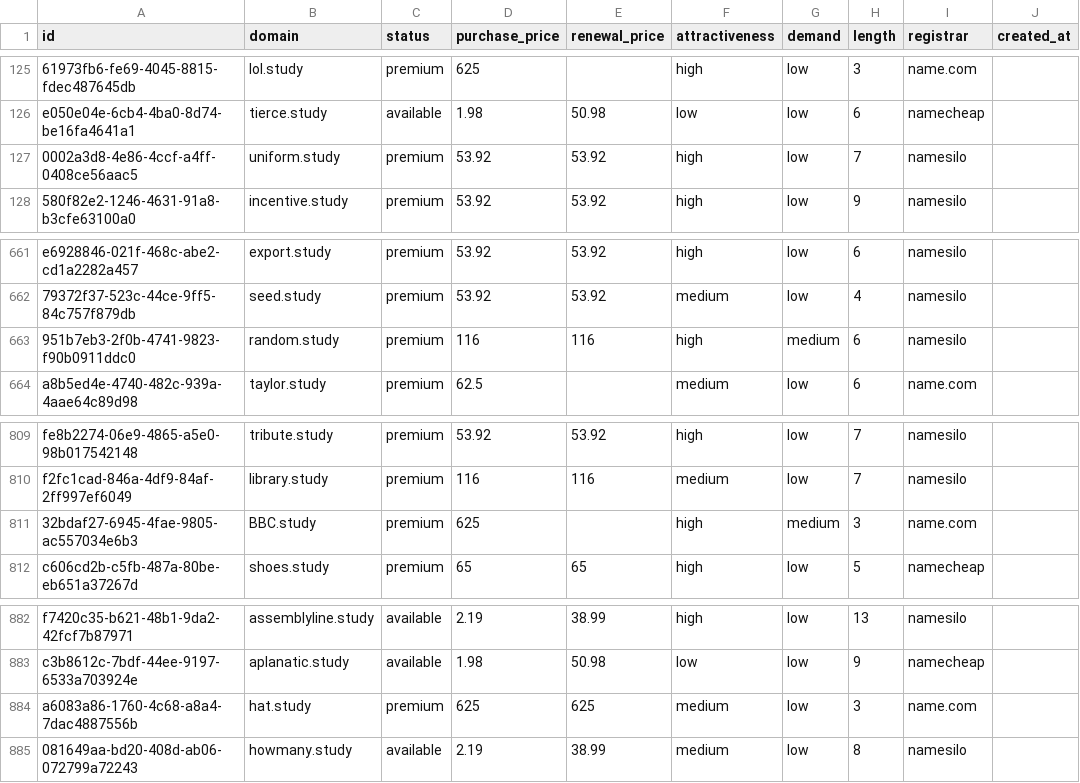
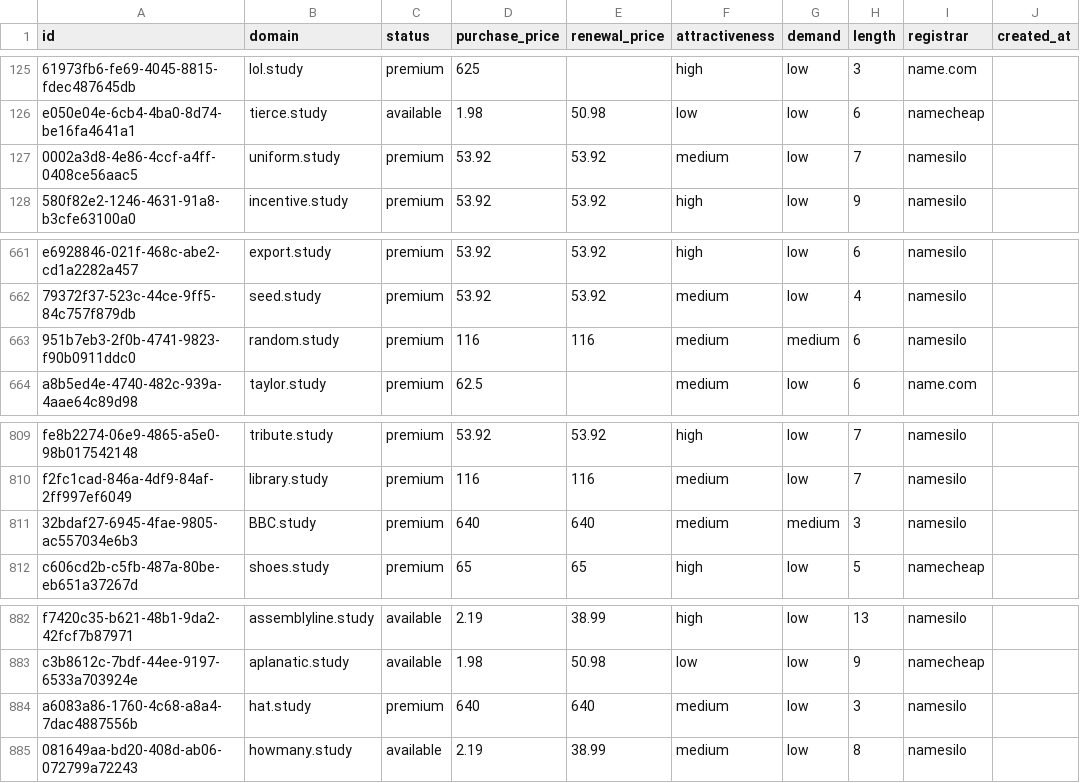
Before and after one commit to UniqueDomains/study-oneword-domains, a CSV file: study.csv, drawn as a sheet; only a part is shown, gaps mark what is left out; the diff names each change by its address in the sheet, - before the commit and + after, or states it on an @@ line.

Commit message:
Domains update

```diff
--- a/study.csv
+++ b/study.csv
-F127 (attractiveness): high
+F127 (attractiveness): medium
-F663 (attractiveness): high
+F663 (attractiveness): medium
-D811 (purchase_price): 625
+D811 (purchase_price): 640
-E811 (renewal_price): (empty)
+E811 (renewal_price): 640
-F811 (attractiveness): high
+F811 (attractiveness): medium
-I811 (registrar): name.com
+I811 (registrar): namesilo
-D884 (purchase_price): 625
+D884 (purchase_price): 640
-E884 (renewal_price): 625
+E884 (renewal_price): 640
-I884 (registrar): name.com
+I884 (registrar): namesilo
```
Also changed, not shown: 4 other files.
